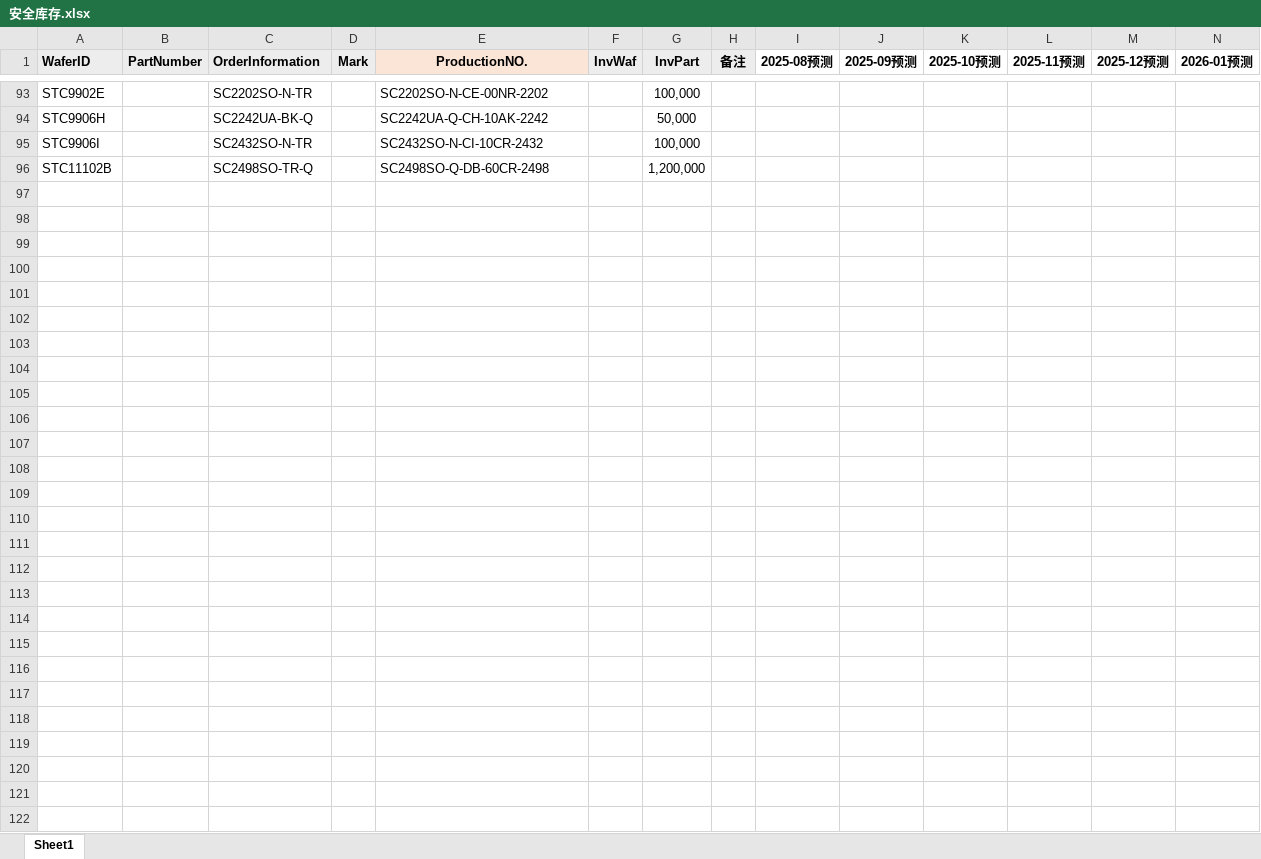
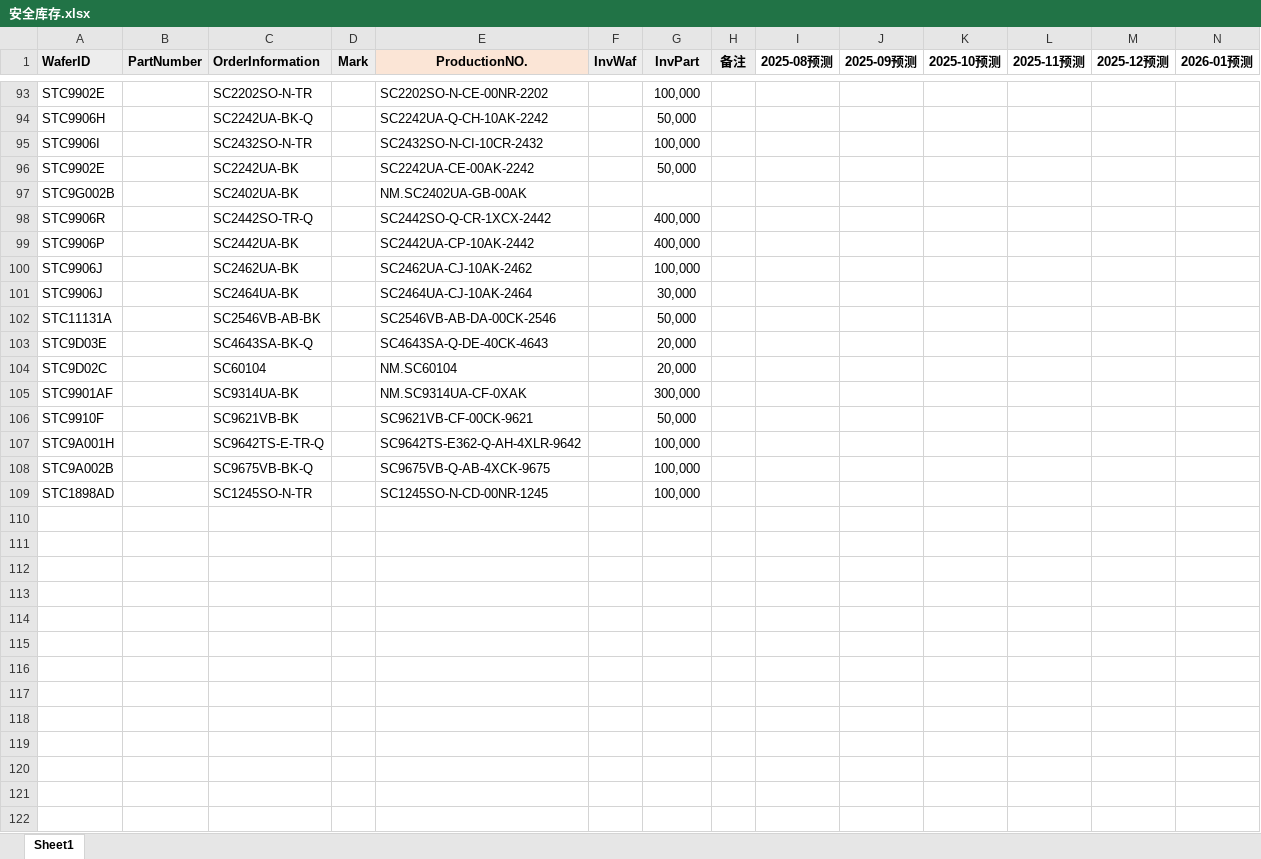
Before and after one commit to TTTriste06/operation_planning-, an Excel workbook: 安全库存.xlsx, sheet Sheet1, drawn as a sheet; only a part is shown, gaps mark what is left out; values as stored, in another font and other column widths than the file's, no borders; conditional formats not drawn; removed rows and columns are numbered as before the commit, all else as after; rows hold the shown columns only; the diff covers the shown part only; the diff names each change by its address in the sheet, - before the commit and + after, or states it on an @@ line.

Commit message:
upload 安全库存.xlsx

```diff
--- a/安全库存.xlsx (sheet Sheet1)
+++ b/安全库存.xlsx (sheet Sheet1)
-row 96: STC11102B |  | SC2498SO-TR-Q |  | SC2498SO-Q-DB-60CR-2498 |  | 1,200,000
-row 96: (empty)
+row 96: STC9902E |  | SC2242UA-BK |  | SC2242UA-CE-00AK-2242 |  | 50,000
-row 97: (empty)
+row 97: STC9G002B |  | SC2402UA-BK |  | NM.SC2402UA-GB-00AK
-row 98: (empty)
+row 98: STC9906R |  | SC2442SO-TR-Q |  | SC2442SO-Q-CR-1XCX-2442 |  | 400,000
-row 99: (empty)
+row 99: STC9906P |  | SC2442UA-BK |  | SC2442UA-CP-10AK-2442 |  | 400,000
-row 100: (empty)
+row 100: STC9906J |  | SC2462UA-BK |  | SC2462UA-CJ-10AK-2462 |  | 100,000
-row 101: (empty)
+row 101: STC9906J |  | SC2464UA-BK |  | SC2464UA-CJ-10AK-2464 |  | 30,000
-row 102: (empty)
+row 102: STC11131A |  | SC2546VB-AB-BK |  | SC2546VB-AB-DA-00CK-2546 |  | 50,000
-row 103: (empty)
+row 103: STC9D03E |  | SC4643SA-BK-Q |  | SC4643SA-Q-DE-40CK-4643 |  | 20,000
-row 104: (empty)
+row 104: STC9D02C |  | SC60104 |  | NM.SC60104 |  | 20,000
-row 105: (empty)
+row 105: STC9901AF |  | SC9314UA-BK |  | NM.SC9314UA-CF-0XAK |  | 300,000
-row 106: (empty)
+row 106: STC9910F |  | SC9621VB-BK |  | SC9621VB-CF-00CK-9621 |  | 50,000
-row 107: (empty)
+row 107: STC9A001H |  | SC9642TS-E-TR-Q |  | SC9642TS-E362-Q-AH-4XLR-9642 |  | 100,000
-row 108: (empty)
+row 108: STC9A002B |  | SC9675VB-BK-Q |  | SC9675VB-Q-AB-4XCK-9675 |  | 100,000
-row 109: (empty)
+row 109: STC1898AD |  | SC1245SO-N-TR |  | SC1245SO-N-CD-00NR-1245 |  | 100,000
-row 111: (empty)
-row 112: (empty)
-row 113: (empty)
-row 114: (empty)
-row 115: (empty)
-row 116: (empty)
-row 117: (empty)
-row 118: (empty)
-row 119: (empty)
-row 120: (empty)
-row 121: (empty)
-row 122: (empty)
```
Also changed, not shown: 254 removed rows, 8 edited cells and cell formats elsewhere in this sheet.
